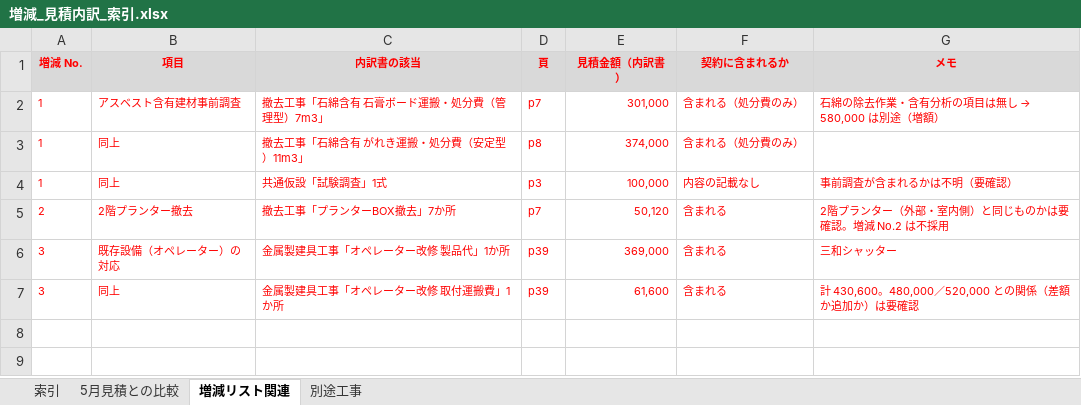
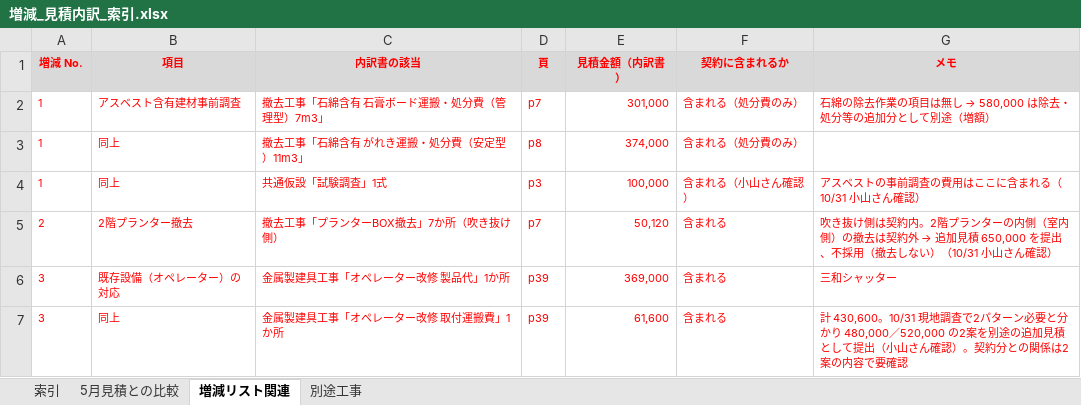
Before and after one commit to tutomukoyama1026-cpu/test-repo, an Excel workbook: 椙山改修/増減_見積内訳_索引.xlsx, sheet 増減リスト関連, drawn as a sheet; values as stored, in another font and other column widths than the file's, no borders; the diff names each change by its address in the sheet, - before the commit and + after, or states it on an @@ line.

```diff
--- a/椙山改修/増減_見積内訳_索引.xlsx (sheet 増減リスト関連)
+++ b/椙山改修/増減_見積内訳_索引.xlsx (sheet 増減リスト関連)
@@ G2 (メモ): 石綿の除去作業・含有分析の項目は無し → 580,000 は別途（増額） → 石綿の除去作業の項目は無し → 580,000 は除去・処分等の追加分として別途（増額） @@
-F4 (契約に含まれるか): 内容の記載なし
+F4 (契約に含まれるか): 含まれる（小山さん確認）
-G4 (メモ): 事前調査が含まれるかは不明（要確認）
+G4 (メモ): アスベストの事前調査の費用はここに含まれる（10/31 小山さん確認）
-C5 (内訳書の該当): 撤去工事「プランターBOX撤去」7か所
+C5 (内訳書の該当): 撤去工事「プランターBOX撤去」7か所（吹き抜け側）
@@ G5 (メモ): 2階プランター（外部・室内側）と同じものかは要確認。増減 No.2 は不採用 → 吹き抜け側は契約内。2階プランターの内側（室内側）の撤去は契約外 → 追加見積 650,000 を提出、不採用（撤去しない）（10/31 小山さん確認） @@
-G7 (メモ): 計 430,600。480,000／520,000 との関係（差額か追加か）は要確認
+G7 (メモ): 計 430,600。10/31 現地調査で2パターン必要と分かり 480,000／520,000 の2案を別途の追加見積として提出（小山さん確認）。契約分との関係は2案の内容で要確認
```
Also changed, not shown: 3 other files.
